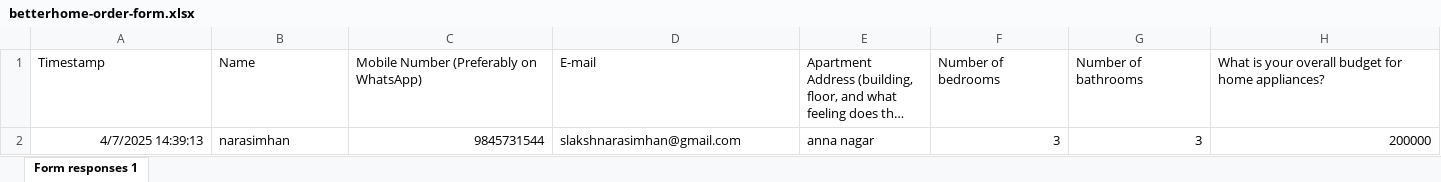
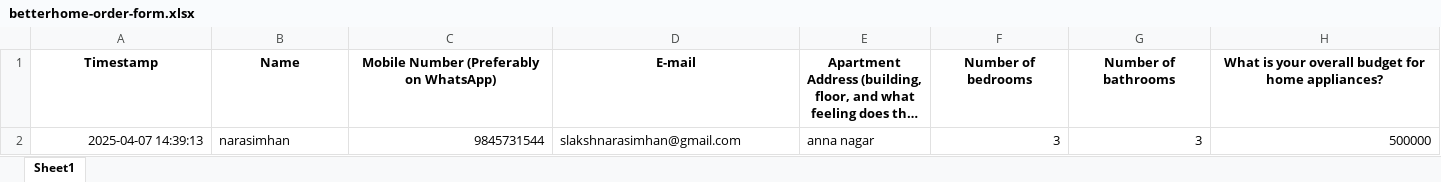
Before and after one commit to slakshnarasimhan/betterhome, an Excel workbook: betterhome-order-form.xlsx, sheet Sheet1, drawn as a sheet; only a part is shown; long unchanged cells end in …; values as stored, in another font and other column widths than the file's, no borders; table styles not drawn; the diff covers the shown part only; the diff names each change by its address in the sheet, - before the commit and + after, or states it on an @@ line.

```diff
--- a/betterhome-order-form.xlsx (sheet Sheet1)
+++ b/betterhome-order-form.xlsx (sheet Sheet1)
-sheet tab: Form responses 1
+sheet tab: Sheet1
@@ A1:H1 bold: off → on, alignment: left → center @@
-A2 (Timestamp): 4/7/2025 14:39:13
+A2 (Timestamp): 2025-04-07 14:39:13
-H2: 200000
+H2: 500000
```
Also changed, not shown: cell formats elsewhere in this sheet, 2 other files.
